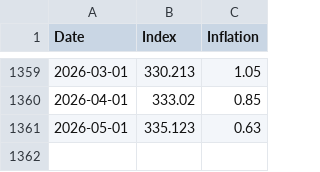
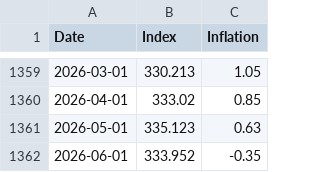
Before and after one commit to datasets/cpi-us, a CSV file: data/cpiai.csv, drawn as a sheet; only a part is shown, gaps mark what is left out; the diff names each change by its address in the sheet, - before the commit and + after, or states it on an @@ line.

```diff
--- a/data/cpiai.csv
+++ b/data/cpiai.csv
+row 1362: 2026-06-01 | 333.952 | -0.35
```
